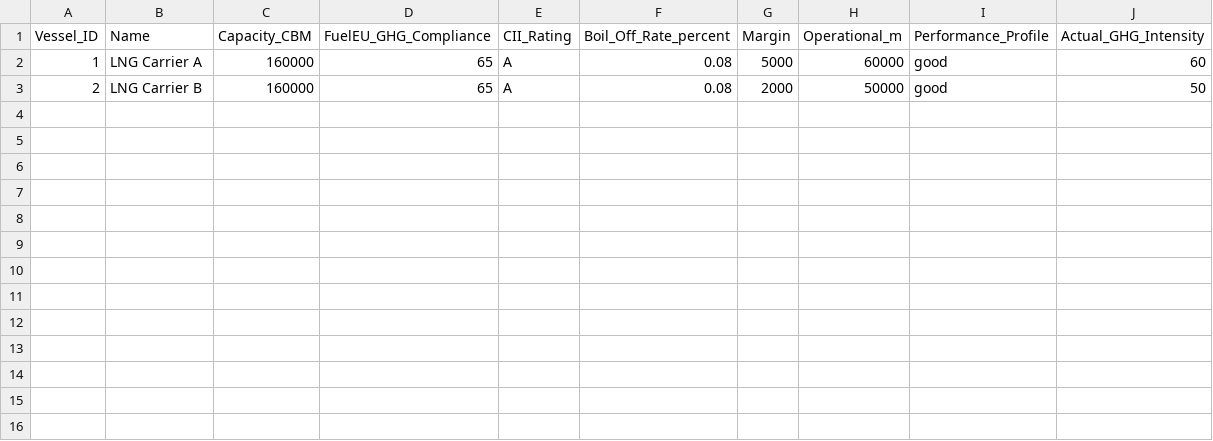
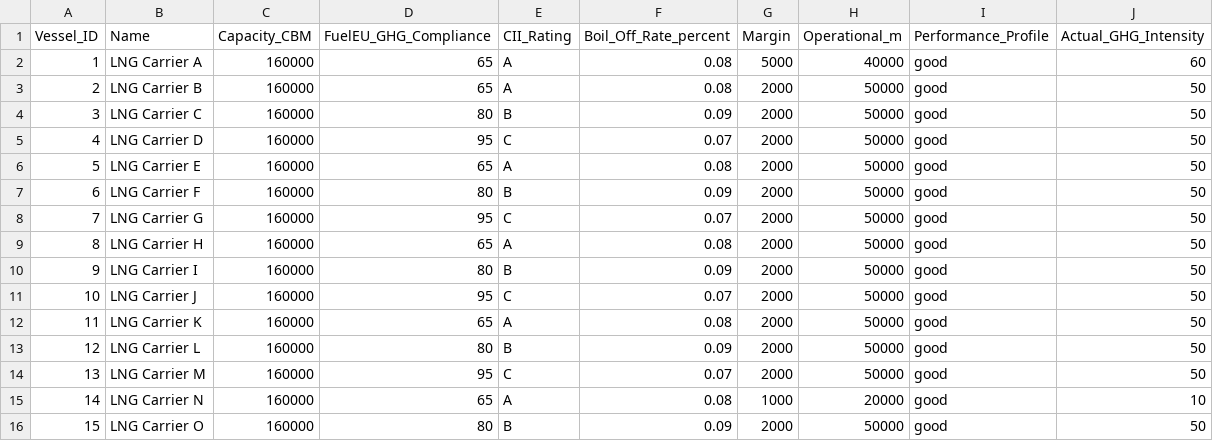
Before and after one commit to Hemanadhan2104/Shipping_Final, a CSV file: data/vessel_data.csv, drawn as a sheet.

```diff
--- a/data/vessel_data.csv
+++ b/data/vessel_data.csv
@@ -1,3 +1,16 @@
 Vessel_ID,Name,Capacity_CBM,FuelEU_GHG_Compliance,CII_Rating,Boil_Off_Rate_percent,Margin,Operational_m,Performance_Profile,Actual_GHG_Intensity
-1,LNG Carrier A,160000,65,A,0.08,5000,60000,good,60
+1,LNG Carrier A,160000,65,A,0.08,5000,40000,good,60
 2,LNG Carrier B,160000,65,A,0.08,2000,50000,good,50
+3,LNG Carrier C,160000,80,B,0.09,2000,50000,good,50
+4,LNG Carrier D,160000,95,C,0.07,2000,50000,good,50
+5,LNG Carrier E,160000,65,A,0.08,2000,50000,good,50
+6,LNG Carrier F,160000,80,B,0.09,2000,50000,good,50
+7,LNG Carrier G,160000,95,C,0.07,2000,50000,good,50
+8,LNG Carrier H,160000,65,A,0.08,2000,50000,good,50
+9,LNG Carrier I,160000,80,B,0.09,2000,50000,good,50
+10,LNG Carrier J,160000,95,C,0.07,2000,50000,good,50
+11,LNG Carrier K,160000,65,A,0.08,2000,50000,good,50
+12,LNG Carrier L,160000,80,B,0.09,2000,50000,good,50
+13,LNG Carrier M,160000,95,C,0.07,2000,50000,good,50
+14,LNG Carrier N,160000,65,A,0.08,1000,20000,good,10
+15,LNG Carrier O,160000,80,B,0.09,2000,50000,good,50
```
Also changed, not shown: 3 other files.
